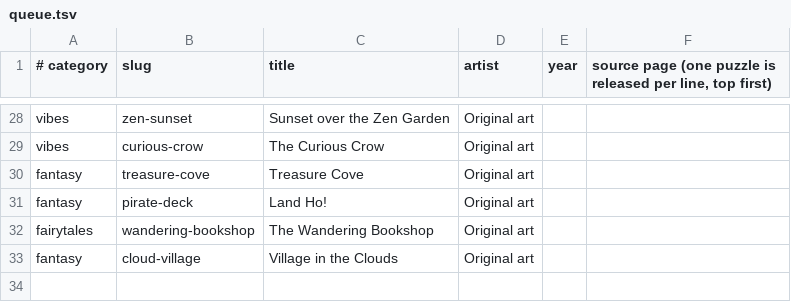
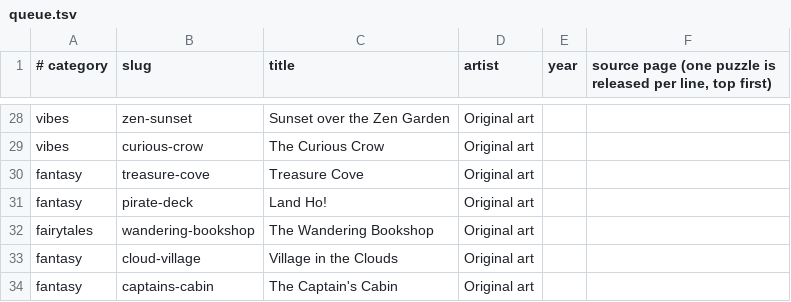
Before and after one commit to KandyPhoenix/puzzle-parlor, a TSV file: tools/queue.tsv, drawn as a sheet; only a part is shown, gaps mark what is left out; the diff names each change by its address in the sheet, - before the commit and + after, or states it on an @@ line.

```diff
--- a/tools/queue.tsv
+++ b/tools/queue.tsv
+row 34: fantasy | captains-cabin | The Captain's Cabin | Original art
```
Also changed, not shown: 2 other files.
